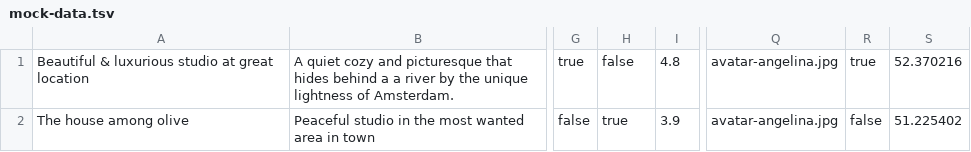
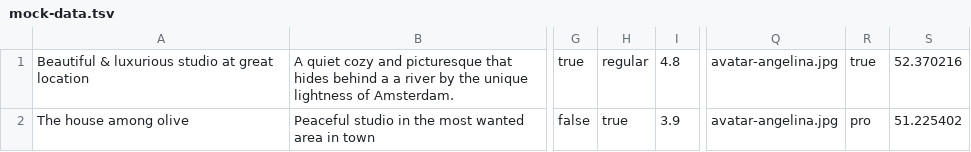
Before and after one commit to htmlacademy-nodejs-api/1984913-six-cities-4, a TSV file: mocks/mock-data.tsv, drawn as a sheet; only a part is shown, gaps mark what is left out; the diff names each change by its address in the sheet, - before the commit and + after, or states it on an @@ line.

```diff
--- a/mocks/mock-data.tsv
+++ b/mocks/mock-data.tsv
-H1: false
+H1: regular
-R2: false
+R2: pro
```
Also changed, not shown: 1 other file.
